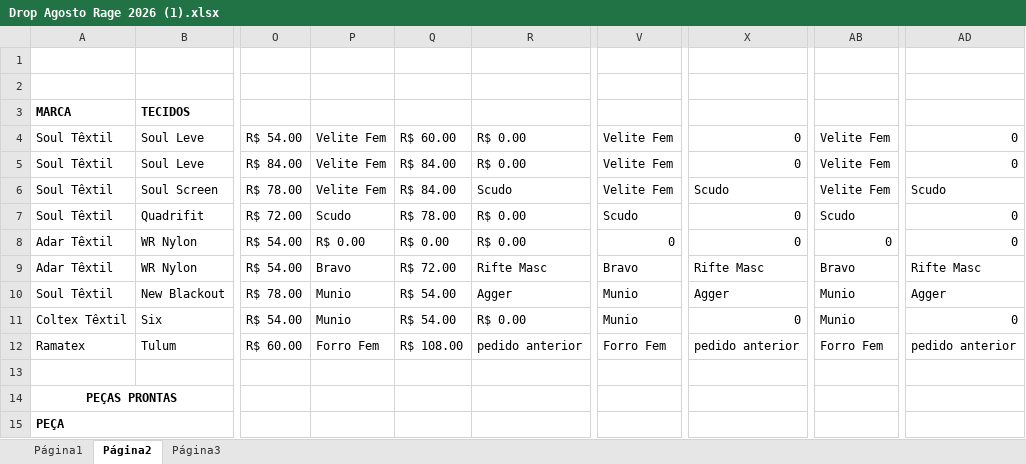
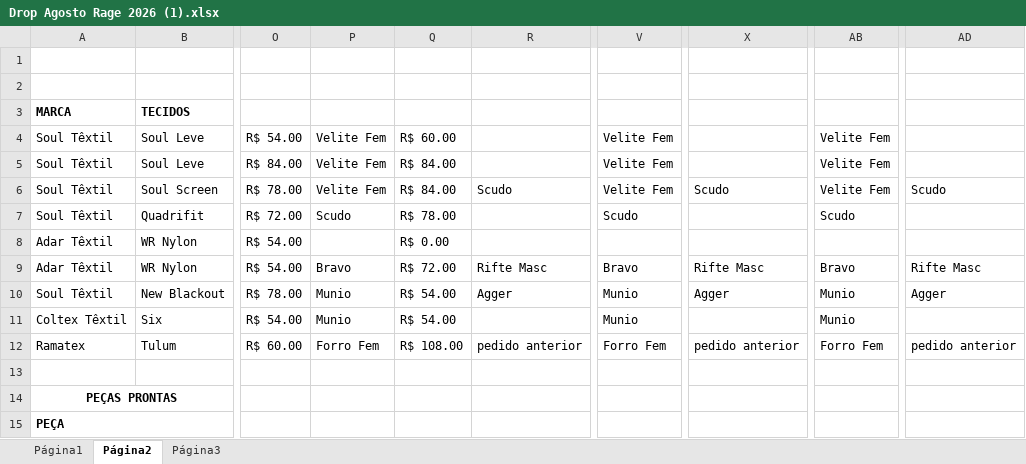
Before and after one commit to diretoria-rgb/rage-brain, an Excel workbook: Drop Agosto Rage 2026 (1).xlsx, sheet Página2, drawn as a sheet; only a part is shown, gaps mark what is left out; values as stored, in another font and other column widths than the file's, no borders; charts and pictures not drawn; the diff names each change by its address in the sheet, - before the commit and + after, or states it on an @@ line.

```diff
--- a/Drop Agosto Rage 2026 (1).xlsx (sheet Página2)
+++ b/Drop Agosto Rage 2026 (1).xlsx (sheet Página2)
-R4:R5: R$ 0.00
+R4:R5: (empty)
-X4:X5: 0
+X4:X5: (empty)
-AD4:AD5: 0
+AD4:AD5: (empty)
-R7:R8: R$ 0.00
+R7:R8: (empty)
-X7:X8: 0
+X7:X8: (empty)
-AD7:AD8: 0
+AD7:AD8: (empty)
-P8: R$ 0.00
+P8: (empty)
-V8: 0
+V8: (empty)
-AB8: 0
+AB8: (empty)
-R11: R$ 0.00
+R11: (empty)
-X11: 0
+X11: (empty)
-AD11: 0
+AD11: (empty)
```
Also changed, not shown: charts or pictures, 3 other files.
